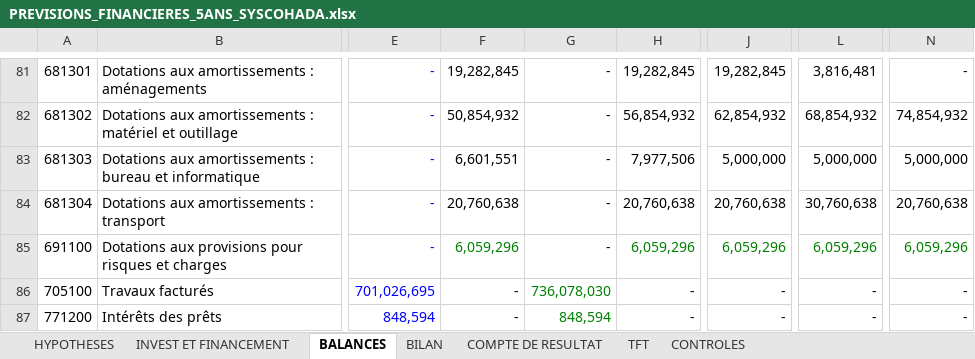
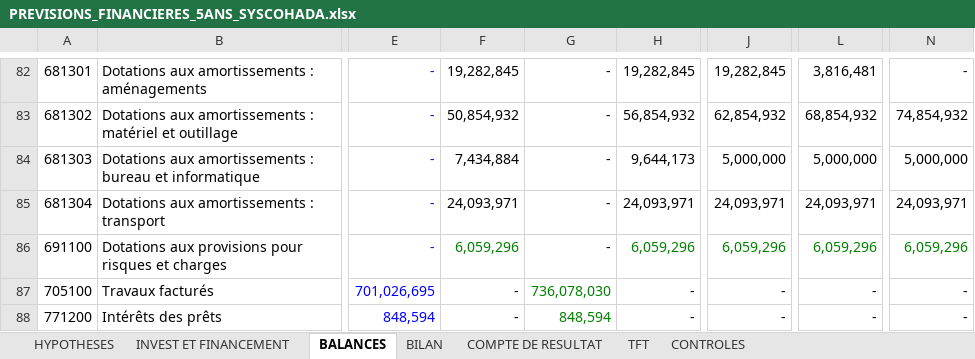
Before and after one commit to kouamesylvio-commits/Sylvio-KOUAME, an Excel workbook: previsions/PREVISIONS_FINANCIERES_5ANS_SYSCOHADA.xlsx, sheet BALANCES, drawn as a sheet; only a part is shown, gaps mark what is left out; values as stored, in another font and other column widths than the file's, no borders; addresses are those after the commit; the diff covers the shown part only; the diff names each change by its address in the sheet, - before the commit and + after, or states it on an @@ line.

```diff
--- a/previsions/PREVISIONS_FINANCIERES_5ANS_SYSCOHADA.xlsx (sheet BALANCES)
+++ b/previsions/PREVISIONS_FINANCIERES_5ANS_SYSCOHADA.xlsx (sheet BALANCES)
-F84: 6,601,551
+F84: 7,434,884
-H84: 7,977,506
+H84: 9,644,173
-F85: 20,760,638
+F85: 24,093,971
-H85: 20,760,638
+H85: 24,093,971
-J85: 20,760,638
+J85: 24,093,971
-L85: 30,760,638
+L85: 24,093,971
-N85: 20,760,638
+N85: 24,093,971
```
Also changed, not shown: 2 added rows, 1 removed row, 34 edited cells and cell formats elsewhere in this sheet, sheet INVEST ET FINANCEMENT, sheet HYPOTHESES, sheet BILAN, sheet TFT, sheet CONTROLES, sheet COMPTE DE RESULTAT, formulas that keep their value.
